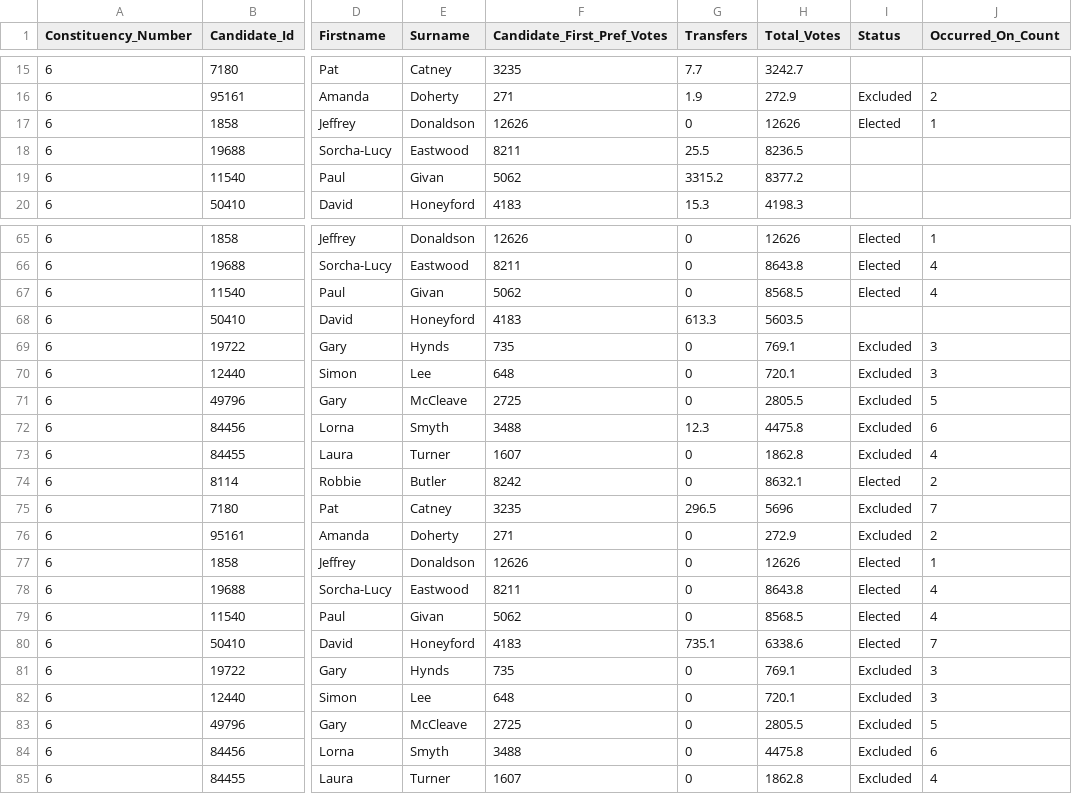
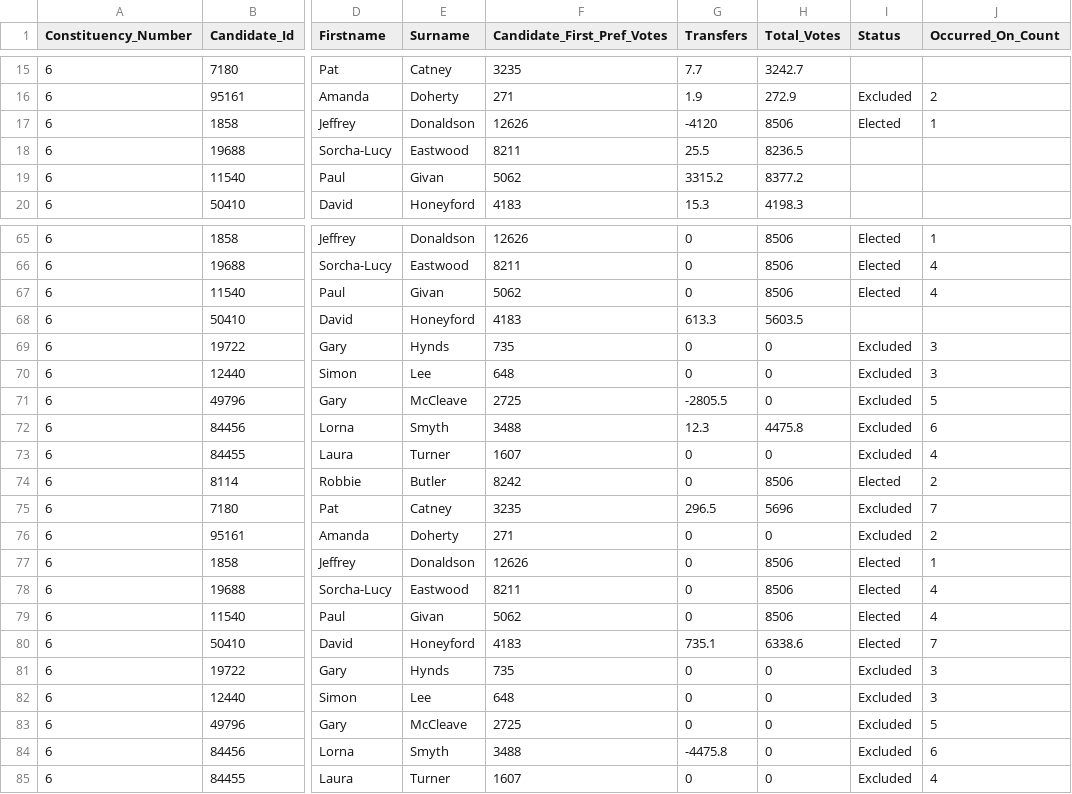
Before and after one commit to CallumOrmerod/electionsni, a CSV file: 2022/constituency/lagan-valley/Count.csv, drawn as a sheet; only a part is shown, gaps mark what is left out; the diff covers the shown part only; the diff names each change by its address in the sheet, - before the commit and + after, or states it on an @@ line.

```diff
--- a/2022/constituency/lagan-valley/Count.csv
+++ b/2022/constituency/lagan-valley/Count.csv
-G17 (Transfers): 0
+G17 (Transfers): -4120
-H17 (Total_Votes): 12626
+H17 (Total_Votes): 8506
-H65 (Total_Votes): 12626
+H65 (Total_Votes): 8506
-H66 (Total_Votes): 8643.8
+H66 (Total_Votes): 8506
-H67 (Total_Votes): 8568.5
+H67 (Total_Votes): 8506
-H69 (Total_Votes): 769.1
+H69 (Total_Votes): 0
-H70 (Total_Votes): 720.1
+H70 (Total_Votes): 0
-G71 (Transfers): 0
+G71 (Transfers): -2805.5
-H71 (Total_Votes): 2805.5
+H71 (Total_Votes): 0
-H73 (Total_Votes): 1862.8
+H73 (Total_Votes): 0
-H74 (Total_Votes): 8632.1
+H74 (Total_Votes): 8506
-H76 (Total_Votes): 272.9
+H76 (Total_Votes): 0
-H77 (Total_Votes): 12626
+H77 (Total_Votes): 8506
-H78 (Total_Votes): 8643.8
+H78 (Total_Votes): 8506
-H79 (Total_Votes): 8568.5
+H79 (Total_Votes): 8506
-H81 (Total_Votes): 769.1
+H81 (Total_Votes): 0
-H82 (Total_Votes): 720.1
+H82 (Total_Votes): 0
-H83 (Total_Votes): 2805.5
+H83 (Total_Votes): 0
-G84 (Transfers): 0
+G84 (Transfers): -4475.8
-H84 (Total_Votes): 4475.8
+H84 (Total_Votes): 0
-H85 (Total_Votes): 1862.8
+H85 (Total_Votes): 0
```
Also changed, not shown: 25 edited cells elsewhere in this file, 1 other file.
